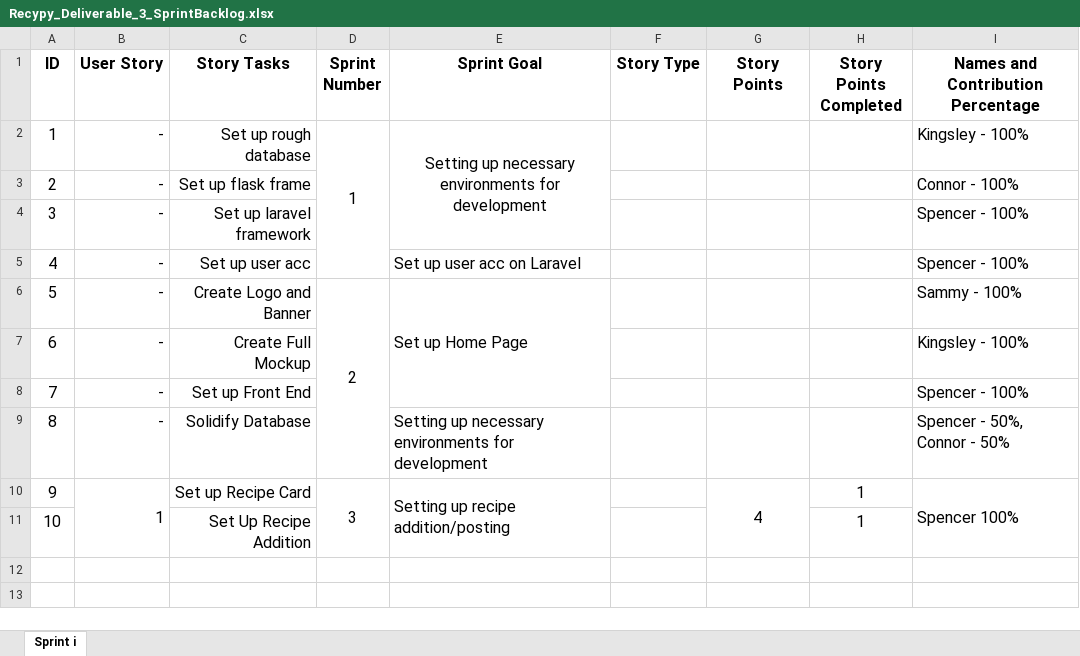
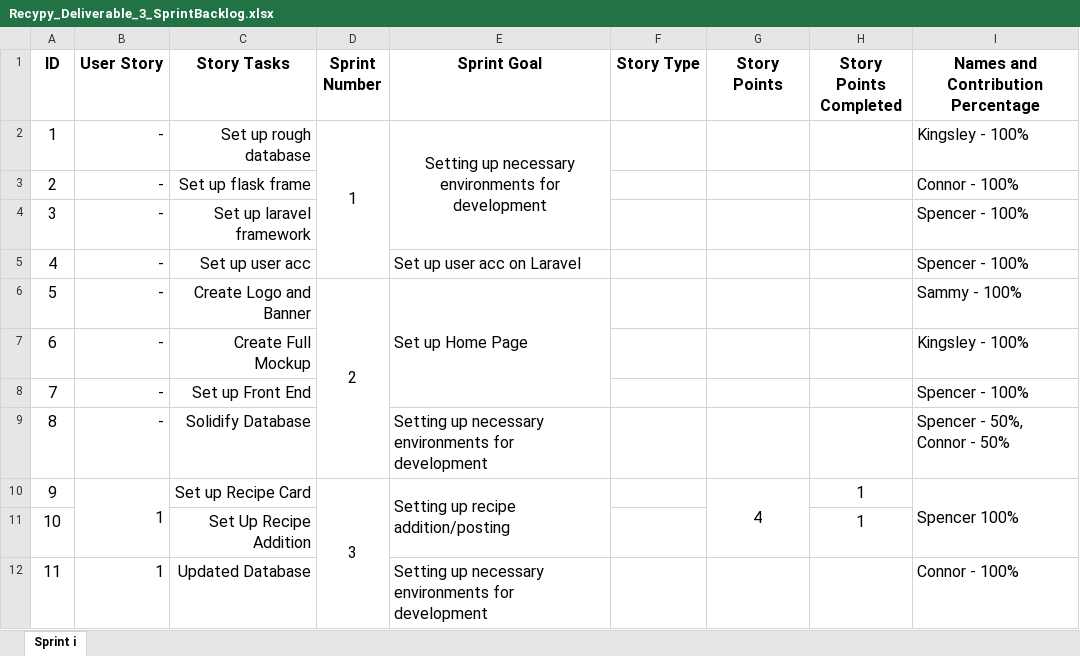
Before and after one commit to jdonnelly36/RecyPy, an Excel workbook: Artifacts/Recypy_Deliverable_3_SprintBacklog.xlsx, sheet Sprint i, drawn as a sheet; values as stored, in another font and other column widths than the file's, no borders; the diff names each change by its address in the sheet, - before the commit and + after, or states it on an @@ line.

Commit message:
updated sprint backlog

```diff
--- a/Artifacts/Recypy_Deliverable_3_SprintBacklog.xlsx (sheet Sprint i)
+++ b/Artifacts/Recypy_Deliverable_3_SprintBacklog.xlsx (sheet Sprint i)
+row 12: 11 | 1 | Updated Database |  | Setting up necessary environments for development |  |  |  | Connor - 100%
```
